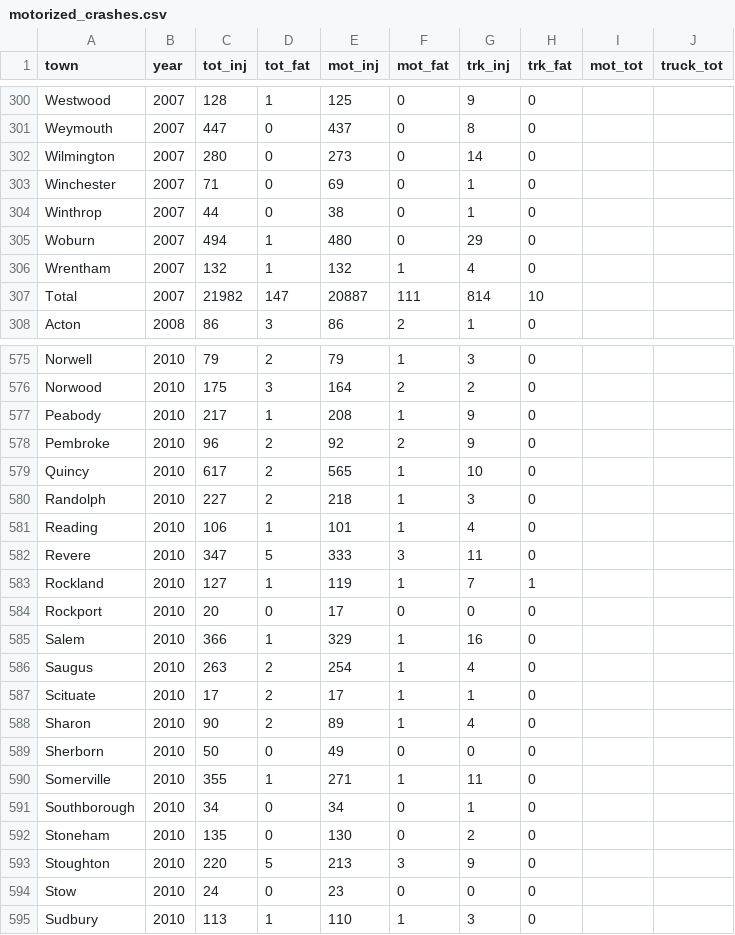
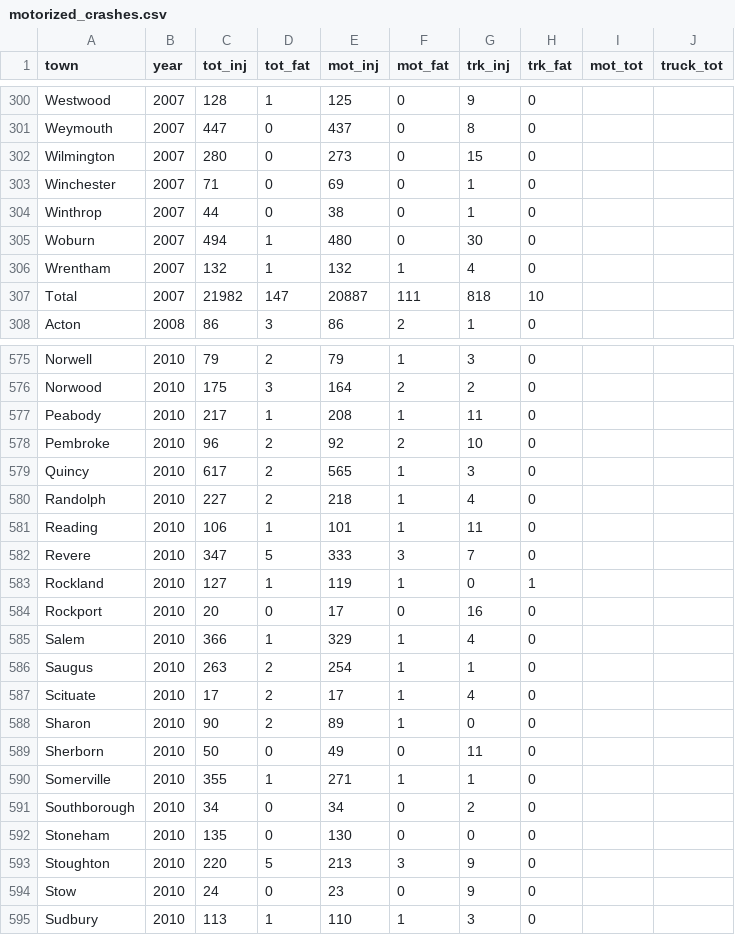
Before and after one commit to bzjin/CTPS-DASHBOARD, a CSV file: data/csv/motorized_crashes.csv, drawn as a sheet; only a part is shown, gaps mark what is left out; the diff covers the shown part only.

```diff
--- a/data/csv/motorized_crashes.csv
+++ b/data/csv/motorized_crashes.csv
@@ -302 +302 @@ Weymouth,2007,447,0,437,0,8,0,,
-Wilmington,2007,280,0,273,0,14,0,,
+Wilmington,2007,280,0,273,0,15,0,,,
@@ -305 +305 @@ Winthrop,2007,44,0,38,0,1,0,,
-Woburn,2007,494,1,480,0,29,0,,
+Woburn,2007,494,1,480,0,30,0,,,
@@ -307 +307 @@ Wrentham,2007,132,1,132,1,4,0,,
-Total,2007,21982,147,20887,111,814,10,,
+Total,2007,21982,147,20887,111,818,10,,,
@@ -577,16 +577,16 @@ Norwood,2010,175,3,164,2,2,0,,
-Peabody,2010,217,1,208,1,9,0,,
-Pembroke,2010,96,2,92,2,9,0,,
-Quincy,2010,617,2,565,1,10,0,,
-Randolph,2010,227,2,218,1,3,0,,
-Reading,2010,106,1,101,1,4,0,,
-Revere,2010,347,5,333,3,11,0,,
-Rockland,2010,127,1,119,1,7,1,,
-Rockport,2010,20,0,17,0,0,0,,
-Salem,2010,366,1,329,1,16,0,,
-Saugus,2010,263,2,254,1,4,0,,
-Scituate,2010,17,2,17,1,1,0,,
-Sharon,2010,90,2,89,1,4,0,,
-Sherborn,2010,50,0,49,0,0,0,,
-Somerville,2010,355,1,271,1,11,0,,
-Southborough,2010,34,0,34,0,1,0,,
-Stoneham,2010,135,0,130,0,2,0,,
+Peabody,2010,217,1,208,1,11,0,,,
+Pembroke,2010,96,2,92,2,10,0,,,
+Quincy,2010,617,2,565,1,3,0,,,
+Randolph,2010,227,2,218,1,4,0,,,
+Reading,2010,106,1,101,1,11,0,,,
+Revere,2010,347,5,333,3,7,0,,,
+Rockland,2010,127,1,119,1,0,1,,,
+Rockport,2010,20,0,17,0,16,0,,,
+Salem,2010,366,1,329,1,4,0,,,
+Saugus,2010,263,2,254,1,1,0,,,
+Scituate,2010,17,2,17,1,4,0,,,
+Sharon,2010,90,2,89,1,0,0,,,
+Sherborn,2010,50,0,49,0,11,0,,,
+Somerville,2010,355,1,271,1,1,0,,,
+Southborough,2010,34,0,34,0,2,0,,,
+Stoneham,2010,135,0,130,0,0,0,,,
@@ -594 +594 @@ Stoughton,2010,220,5,213,3,9,0,,
-Stow,2010,24,0,23,0,0,0,,
+Stow,2010,24,0,23,0,9,0,,,
```
Also changed, not shown: 131 edited cells elsewhere in this file, data/csv/on_road_bike_facilities_2016.csv, 4 other files.
